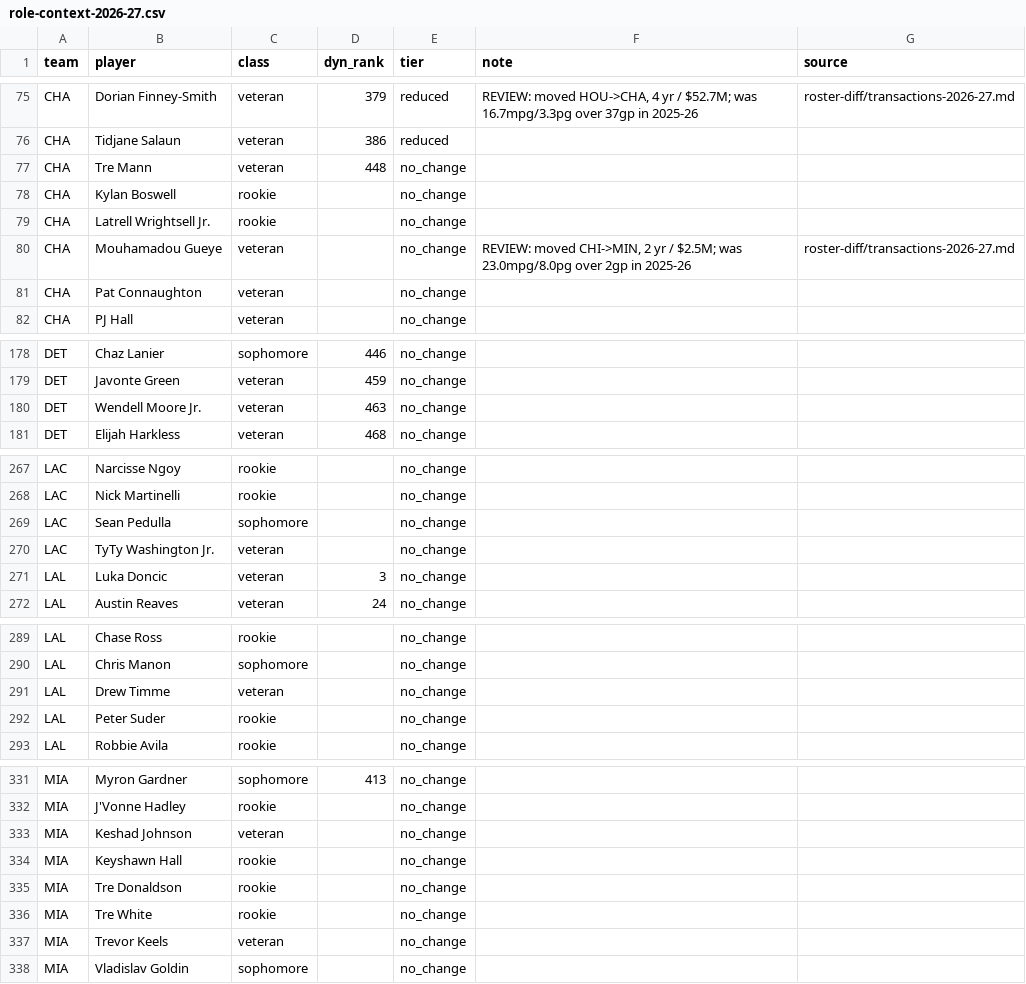
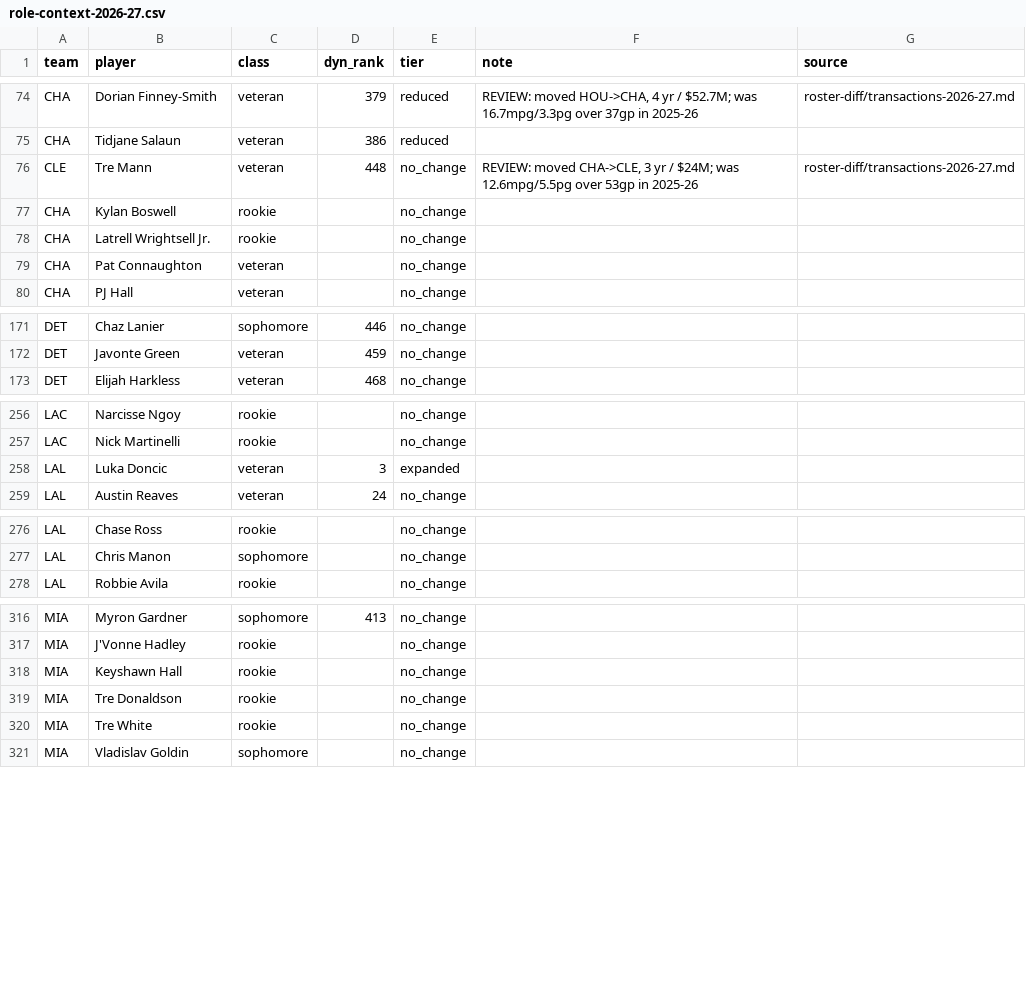
Before and after one commit to fantasyhoopsedge/hoopsedge-site, a CSV file: data/nba-rosters/role-context-2026-27.csv, drawn as a sheet; only a part is shown, gaps mark what is left out; the diff covers the shown part only.

```diff
--- a/data/nba-rosters/role-context-2026-27.csv
+++ b/data/nba-rosters/role-context-2026-27.csv
@@ -76,6 +75,5 @@ CHA,Dorian Finney-Smith,veteran,379,reduced,"REVIEW: moved HOU->CHA, 4 yr / $52.
 CHA,Tidjane Salaun,veteran,386,reduced,,
-CHA,Tre Mann,veteran,448,no_change,,
+CLE,Tre Mann,veteran,448,no_change,"REVIEW: moved CHA->CLE, 3 yr / $24M; was 12.6mpg/5.5pg over 53gp in 2025-26",roster-diff/transactions-2026-27.md
 CHA,Kylan Boswell,rookie,,no_change,,
 CHA,Latrell Wrightsell Jr.,rookie,,no_change,,
-CHA,Mouhamadou Gueye,veteran,,no_change,"REVIEW: moved CHI->MIN, 2 yr / $2.5M; was 23.0mpg/8.0pg over 2gp in 2025-26",roster-diff/transactions-2026-27.md
 CHA,Pat Connaughton,veteran,,no_change,,
@@ -179,3 +172,2 @@ DET,Chaz Lanier,sophomore,446,no_change,,
 DET,Javonte Green,veteran,459,no_change,,
-DET,Wendell Moore Jr.,veteran,463,no_change,,
 DET,Elijah Harkless,veteran,468,no_change,,
@@ -268,5 +257,3 @@ LAC,Narcisse Ngoy,rookie,,no_change,,
 LAC,Nick Martinelli,rookie,,no_change,,
-LAC,Sean Pedulla,sophomore,,no_change,,
-LAC,TyTy Washington Jr.,veteran,,no_change,,
-LAL,Luka Doncic,veteran,3,no_change,,
+LAL,Luka Doncic,veteran,3,expanded,,
 LAL,Austin Reaves,veteran,24,no_change,,
@@ -290,4 +277,2 @@ LAL,Chase Ross,rookie,,no_change,,
 LAL,Chris Manon,sophomore,,no_change,,
-LAL,Drew Timme,veteran,,no_change,,
-LAL,Peter Suder,rookie,,no_change,,
 LAL,Robbie Avila,rookie,,no_change,,
@@ -332,3 +317,2 @@ MIA,Myron Gardner,sophomore,413,no_change,,
 MIA,J'Vonne Hadley,rookie,,no_change,,
-MIA,Keshad Johnson,veteran,,no_change,,
 MIA,Keyshawn Hall,rookie,,no_change,,
@@ -336,3 +320,2 @@ MIA,Tre Donaldson,rookie,,no_change,,
 MIA,Tre White,rookie,,no_change,,
-MIA,Trevor Keels,veteran,,no_change,,
 MIA,Vladislav Goldin,sophomore,,no_change,,
```
Also changed, not shown: 26 removed rows and 12 edited cells elsewhere in this file, data/nba-rosters/depth-chart-2026-27.csv, 3 other files.
